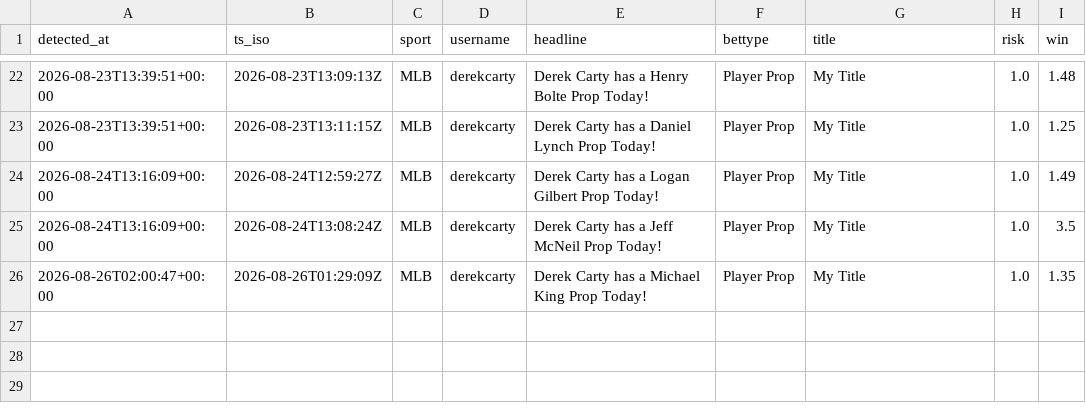
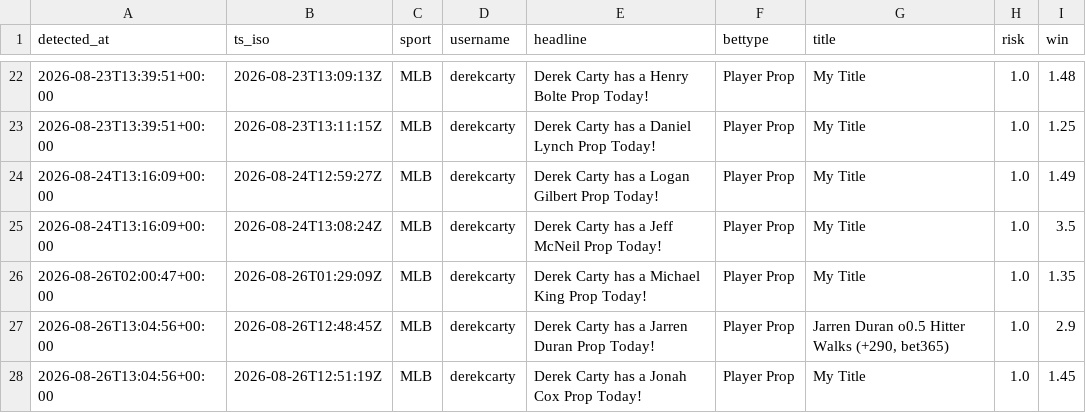
Before and after one commit to michaelherry123-byte/carty-radar, a CSV file: data/picks_log.csv, drawn as a sheet; only a part is shown, gaps mark what is left out.

```diff
--- a/data/picks_log.csv
+++ b/data/picks_log.csv
@@ -26 +26,3 @@ detected_at,ts_iso,sport,username,headline,bettype,title,risk,win
 "2026-08-26T02:00:47+00:00","2026-08-26T01:29:09Z","MLB","derekcarty","Derek Carty has a Michael King Prop Today!","Player Prop","My Title","1.0","1.35"
+"2026-08-26T13:04:56+00:00","2026-08-26T12:48:45Z","MLB","derekcarty","Derek Carty has a Jarren Duran Prop Today!","Player Prop","Jarren Duran o0.5 Hitter Walks (+290, bet365)","1.0","2.9"
+"2026-08-26T13:04:56+00:00","2026-08-26T12:51:19Z","MLB","derekcarty","Derek Carty has a Jonah Cox Prop Today!","Player Prop","My Title","1.0","1.45"
```
Also changed, not shown: 1 other file.
